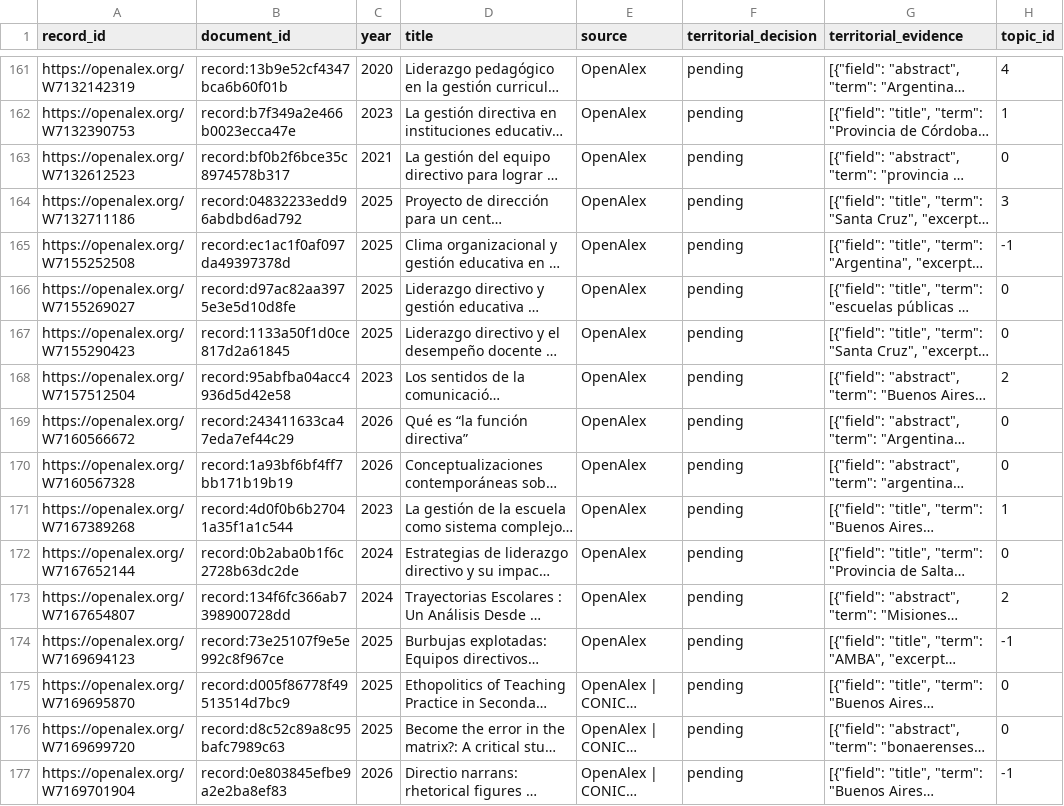
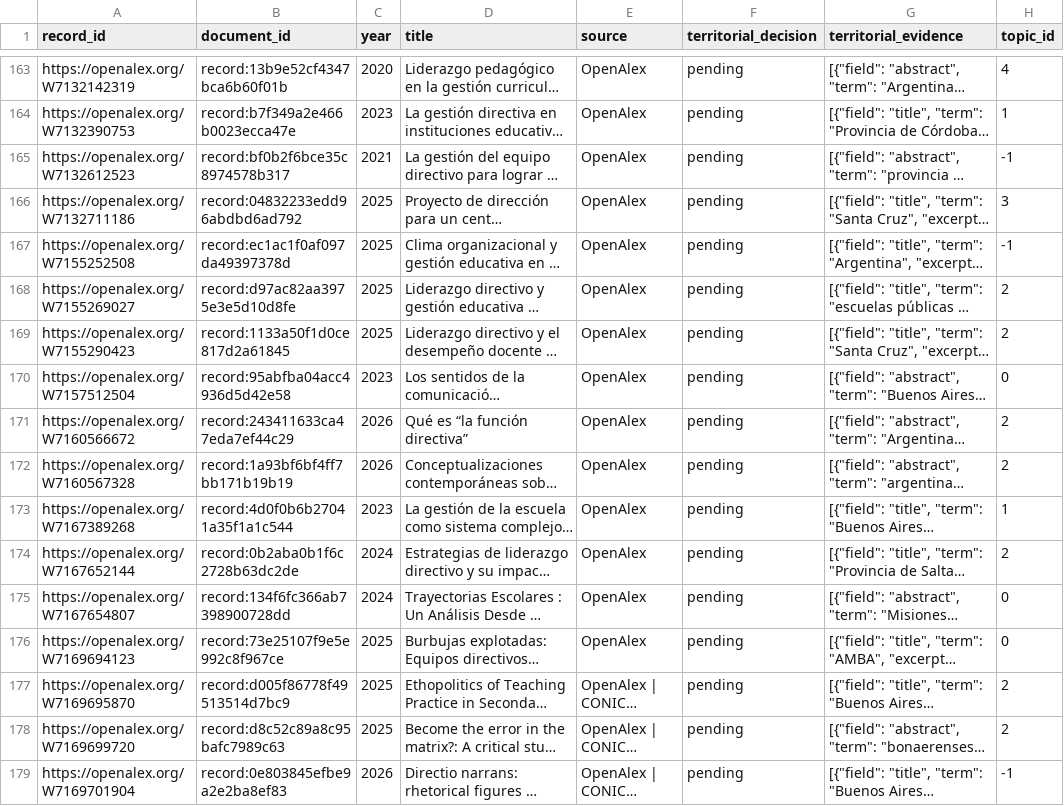
Before and after one commit to eaguirre25/SCRAPEADORACADEMICO, a CSV file: docs/argentina-corpus.csv, drawn as a sheet; only a part is shown, gaps mark what is left out; long unchanged cells end in …; addresses are those after the commit; the diff covers the shown part only; the diff names each change by its address in the sheet, - before the commit and + after, or states it on an @@ line.

```diff
--- a/docs/argentina-corpus.csv
+++ b/docs/argentina-corpus.csv
-H165 (topic_id): 0
+H165 (topic_id): -1
-H168:H169 (topic_id): 0
+H168:H169 (topic_id): 2
-H170 (topic_id): 2
+H170 (topic_id): 0
-H171:H172 (topic_id): 0
+H171:H172 (topic_id): 2
-H174 (topic_id): 0
+H174 (topic_id): 2
-H175 (topic_id): 2
+H175 (topic_id): 0
-H176 (topic_id): -1
+H176 (topic_id): 0
-H177:H178 (topic_id): 0
+H177:H178 (topic_id): 2
```
Also changed, not shown: 4 added rows and 82 edited cells elsewhere in this file, output/argentina/bertopic/argentina_2020_2026/document_topics.csv, output/argentina/bertopic/argentina_2020_2026/low_confidence_documents.csv, 28 other files.
